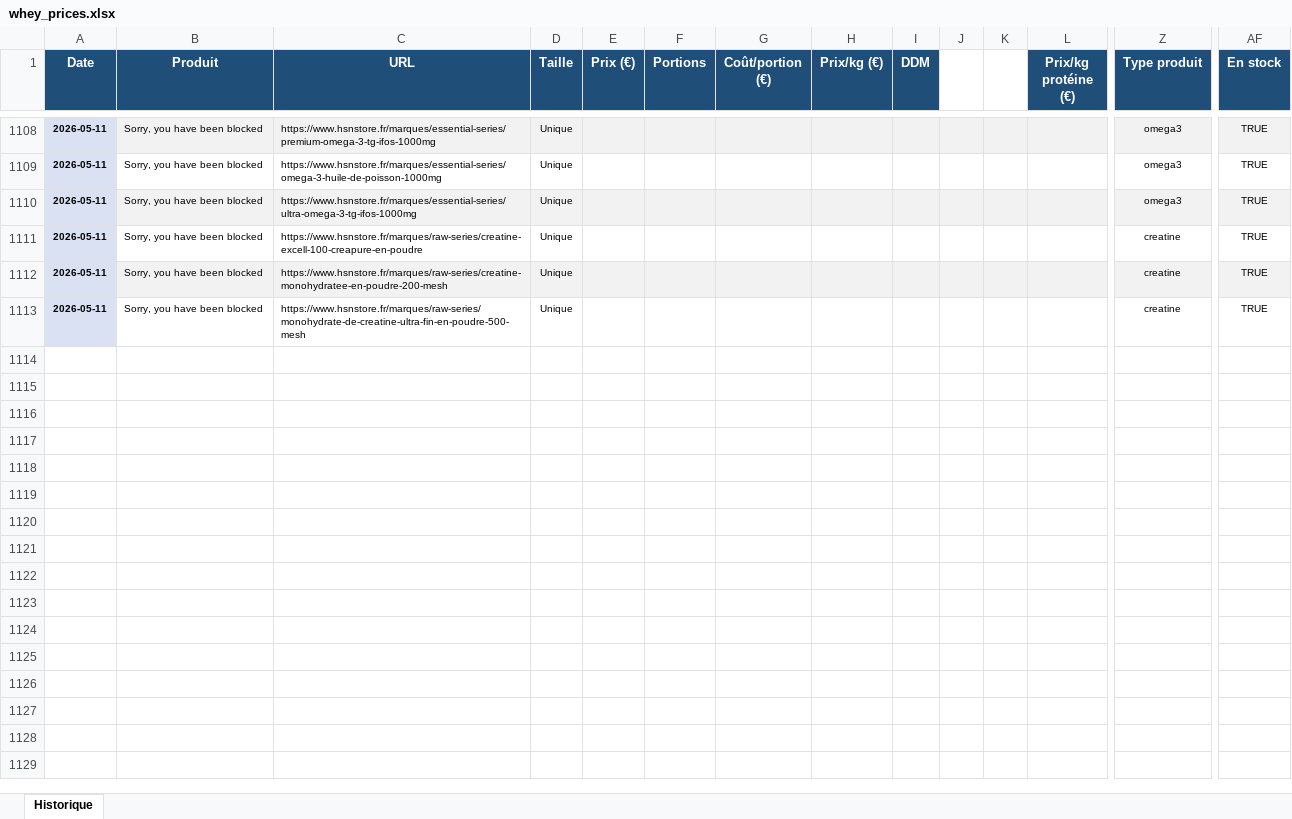
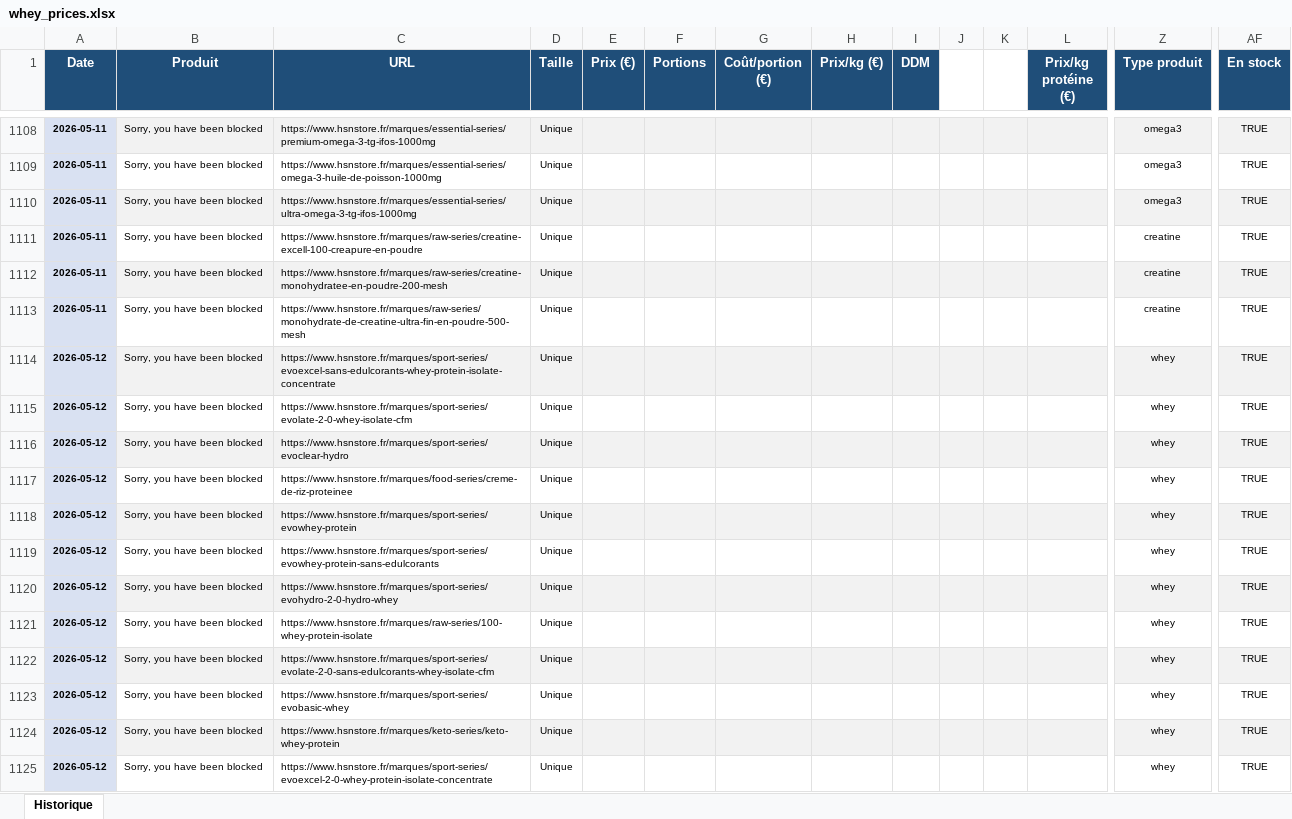
Before and after one commit to Aurel456/whey_price_tracker, an Excel workbook: whey_prices.xlsx, sheet Historique, drawn as a sheet; only a part is shown, gaps mark what is left out; values as stored, in another font and other column widths than the file's, no borders; rows hold the shown columns only; the diff covers the shown part only; the diff names each change by its address in the sheet, - before the commit and + after, or states it on an @@ line.

```diff
--- a/whey_prices.xlsx (sheet Historique)
+++ b/whey_prices.xlsx (sheet Historique)
+row 1114: 2026-05-12 | Sorry, you have been blocked | https://www.hsnstore.fr/marques/sport-series/evoexcel-sans-edulcorants-whey-protein-isolate-concentrate | Unique |  |  |  |  |  |  |  |  | whey | TRUE
+row 1115: 2026-05-12 | Sorry, you have been blocked | https://www.hsnstore.fr/marques/sport-series/evolate-2-0-whey-isolate-cfm | Unique |  |  |  |  |  |  |  |  | whey | TRUE
+row 1116: 2026-05-12 | Sorry, you have been blocked | https://www.hsnstore.fr/marques/sport-series/evoclear-hydro | Unique |  |  |  |  |  |  |  |  | whey | TRUE
+row 1117: 2026-05-12 | Sorry, you have been blocked | https://www.hsnstore.fr/marques/food-series/creme-de-riz-proteinee | Unique |  |  |  |  |  |  |  |  | whey | TRUE
+row 1118: 2026-05-12 | Sorry, you have been blocked | https://www.hsnstore.fr/marques/sport-series/evowhey-protein | Unique |  |  |  |  |  |  |  |  | whey | TRUE
+row 1119: 2026-05-12 | Sorry, you have been blocked | https://www.hsnstore.fr/marques/sport-series/evowhey-protein-sans-edulcorants | Unique |  |  |  |  |  |  |  |  | whey | TRUE
+row 1120: 2026-05-12 | Sorry, you have been blocked | https://www.hsnstore.fr/marques/sport-series/evohydro-2-0-hydro-whey | Unique |  |  |  |  |  |  |  |  | whey | TRUE
+row 1121: 2026-05-12 | Sorry, you have been blocked | https://www.hsnstore.fr/marques/raw-series/100-whey-protein-isolate | Unique |  |  |  |  |  |  |  |  | whey | TRUE
+row 1122: 2026-05-12 | Sorry, you have been blocked | https://www.hsnstore.fr/marques/sport-series/evolate-2-0-sans-edulcorants-whey-isolate-cfm | Unique |  |  |  |  |  |  |  |  | whey | TRUE
+row 1123: 2026-05-12 | Sorry, you have been blocked | https://www.hsnstore.fr/marques/sport-series/evobasic-whey | Unique |  |  |  |  |  |  |  |  | whey | TRUE
+row 1124: 2026-05-12 | Sorry, you have been blocked | https://www.hsnstore.fr/marques/keto-series/keto-whey-protein | Unique |  |  |  |  |  |  |  |  | whey | TRUE
+row 1125: 2026-05-12 | Sorry, you have been blocked | https://www.hsnstore.fr/marques/sport-series/evoexcel-2-0-whey-protein-isolate-concentrate | Unique |  |  |  |  |  |  |  |  | whey | TRUE
```
Also changed, not shown: 12 added rows elsewhere in this sheet, 1 other file.
